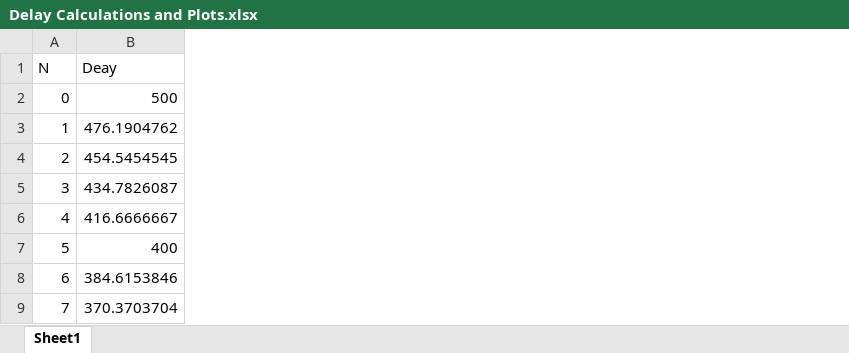
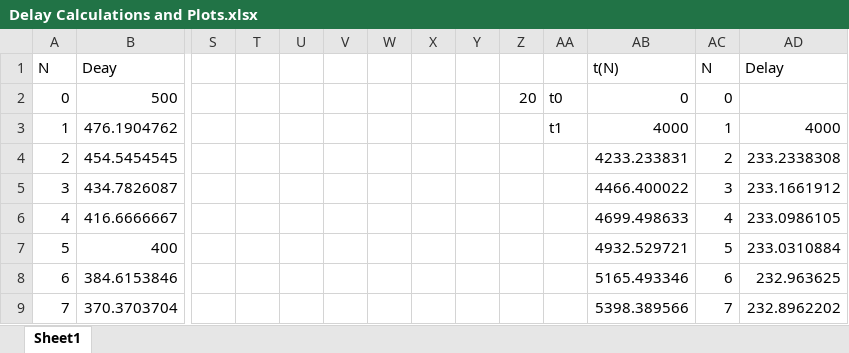
Before and after one commit to jbearer/RubikSolver, an Excel workbook: ArduinoMotorCode-Austin/Excel Stuff/Delay Calculations and Plots.xlsx, sheet Sheet1, drawn as a sheet; only a part is shown, gaps mark what is left out; values as stored, in another font and other column widths than the file's, no borders; charts and pictures not drawn; the diff names each change by its address in the sheet, - before the commit and + after, or states it on an @@ line.

```diff
--- a/ArduinoMotorCode-Austin/Excel Stuff/Delay Calculations and Plots.xlsx (sheet Sheet1)
+++ b/ArduinoMotorCode-Austin/Excel Stuff/Delay Calculations and Plots.xlsx (sheet Sheet1)
+column S, empty
+column T, empty
+column U, empty
+column V, empty
+column W, empty
+column X, empty
+column Y, empty
+column Z, row 2: 20
+column AA, rows 2-3: t0 | t1
+column AB (t(N)), rows 2-9: 0 | 4000 | 4233.233831 | 4466.400022 | 4699.498633 | 4932.529721 | 5165.493346 | 5398.389566
+column AC (N), rows 2-9: 0 | 1 | 2 | 3 | 4 | 5 | 6 | 7
+column AD (Delay), rows 3-9: 4000 | 233.2338308 | 233.1661912 | 233.0986105 | 233.0310884 | 232.963625 | 232.8962202
```
Also changed, not shown: charts or pictures, 2 other files.
